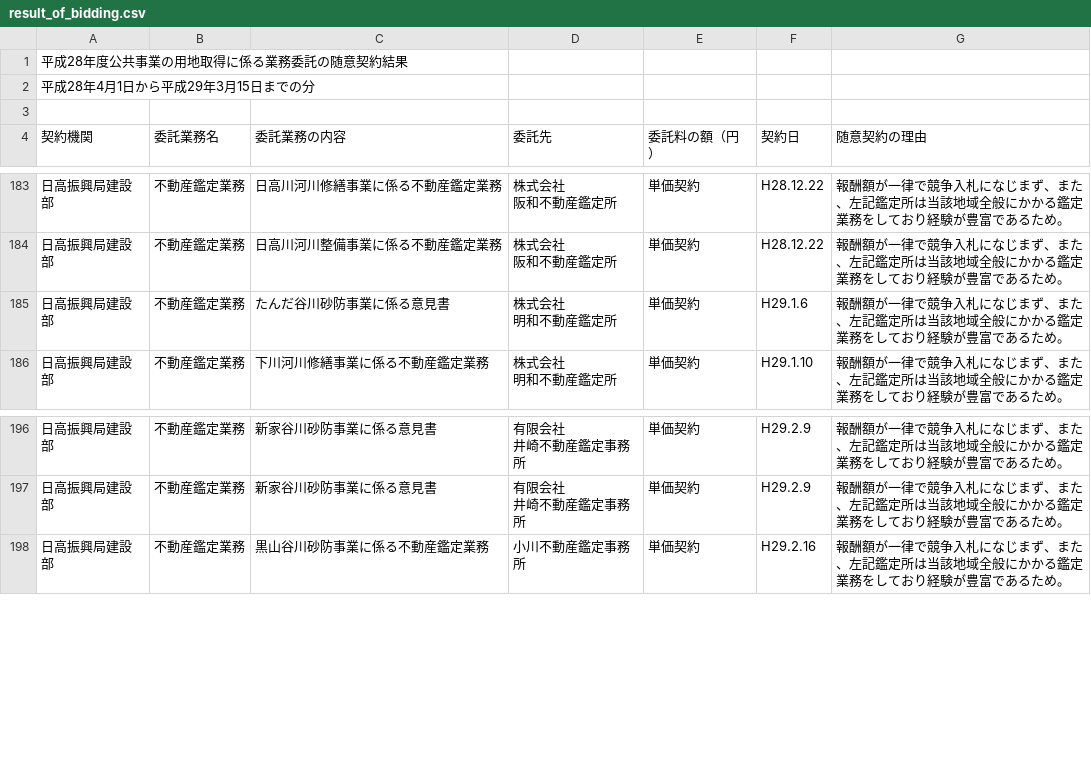
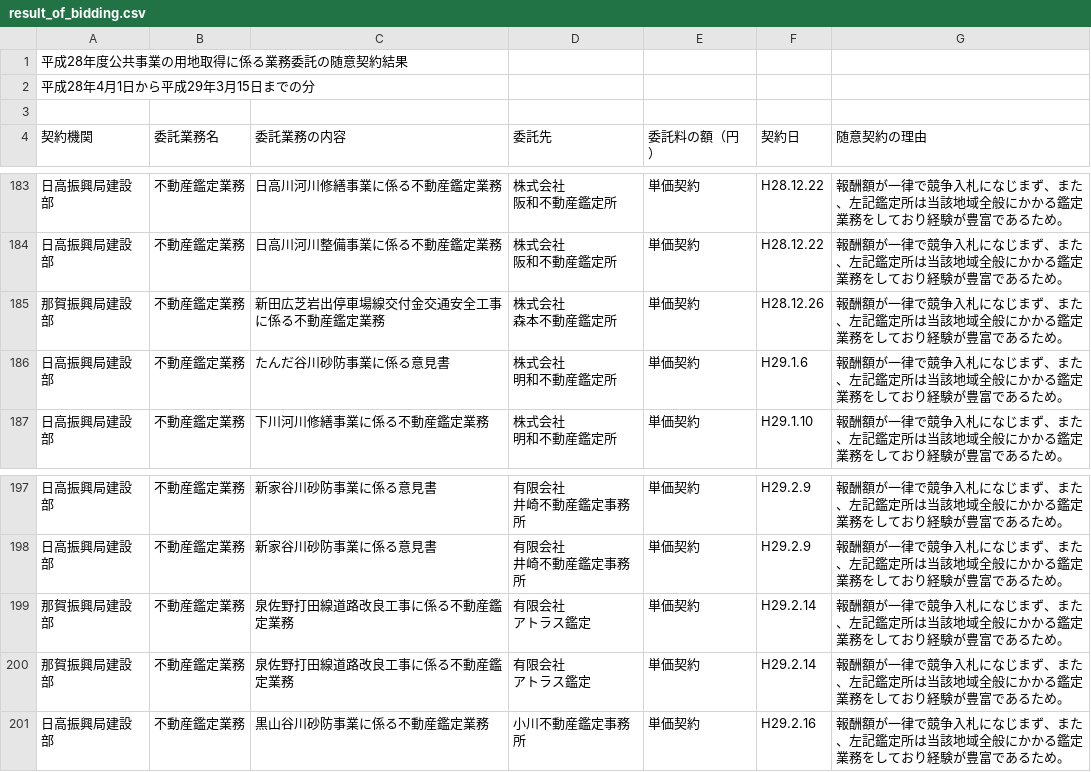
Before and after one commit to wakayama-pref-org/site_acquisition_bid_results-voluntary_contract-by_land_improvement_department, a CSV file: csv/result_of_bidding.csv, drawn as a sheet; only a part is shown, gaps mark what is left out; ↵ is a line break in a cell; the diff names each change by its address in the sheet, - before the commit and + after, or states it on an @@ line.

```diff
--- a/csv/result_of_bidding.csv
+++ b/csv/result_of_bidding.csv
+row 185: 那賀振興局建設部 | 不動産鑑定業務 | 新田広芝岩出停車場線交付金交通安全工事に係る不動産鑑定業務 | 株式会社 ↵ 森本不動産鑑定所 | 単価契約 | H28.12.26 | 報酬額が一律で競争入札になじまず、また、左記鑑定所は当該地域全般にかかる鑑定業務をしており経験が豊富であるため。
+row 199: 那賀振興局建設部 | 不動産鑑定業務 | 泉佐野打田線道路改良工事に係る不動産鑑定業務 | 有限会社 ↵ アトラス鑑定 | 単価契約 | H29.2.14 | 報酬額が一律で競争入札になじまず、また、左記鑑定所は当該地域全般にかかる鑑定業務をしており経験が豊富であるため。
+row 200: 那賀振興局建設部 | 不動産鑑定業務 | 泉佐野打田線道路改良工事に係る不動産鑑定業務 | 有限会社 ↵ アトラス鑑定 | 単価契約 | H29.2.14 | 報酬額が一律で競争入札になじまず、また、左記鑑定所は当該地域全般にかかる鑑定業務をしており経験が豊富であるため。
```
Also changed, not shown: 1 other file.
